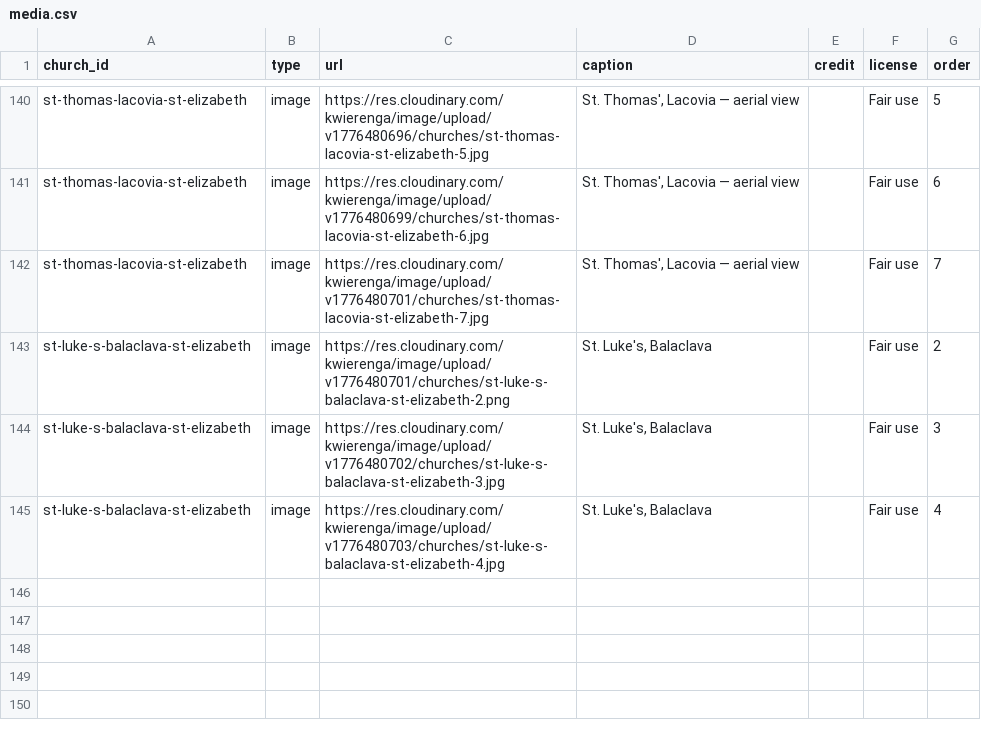
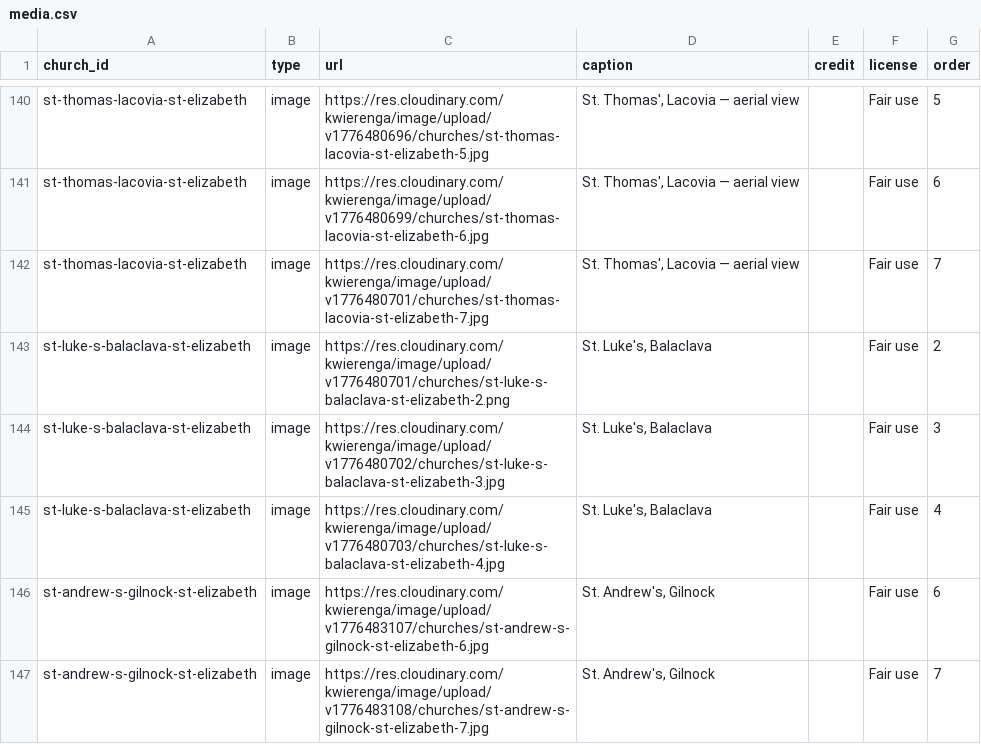
Before and after one commit to kwierenga/Anglican-Churches-in-Jamaica, a CSV file: data/media.csv, drawn as a sheet; only a part is shown, gaps mark what is left out.

```diff
--- a/data/media.csv
+++ b/data/media.csv
@@ -145 +145,3 @@ st-luke-s-balaclava-st-elizabeth,image,https://res.cloudinary.com/kwierenga/imag
 st-luke-s-balaclava-st-elizabeth,image,https://res.cloudinary.com/kwierenga/image/upload/v1776480703/churches/st-luke-s-balaclava-st-elizabeth-4.jpg,"St. Luke's, Balaclava",,Fair use,4
+st-andrew-s-gilnock-st-elizabeth,image,https://res.cloudinary.com/kwierenga/image/upload/v1776483107/churches/st-andrew-s-gilnock-st-elizabeth-6.jpg,"St. Andrew's, Gilnock",,Fair use,6
+st-andrew-s-gilnock-st-elizabeth,image,https://res.cloudinary.com/kwierenga/image/upload/v1776483108/churches/st-andrew-s-gilnock-st-elizabeth-7.jpg,"St. Andrew's, Gilnock",,Fair use,7
```
Also changed, not shown: data/churches.csv, 1 other file.
